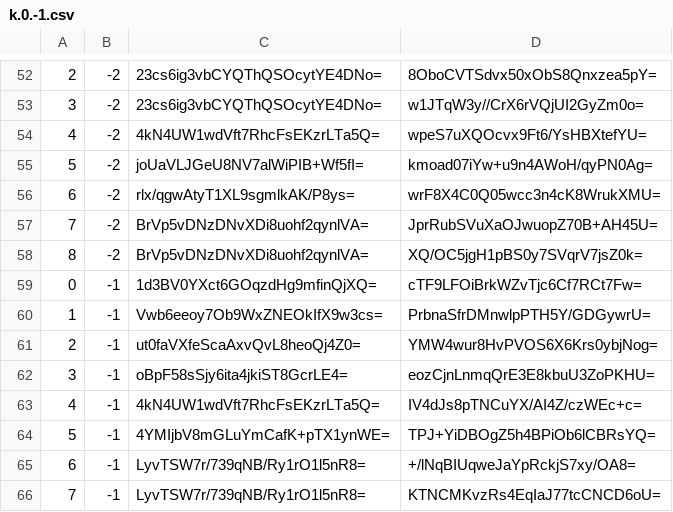
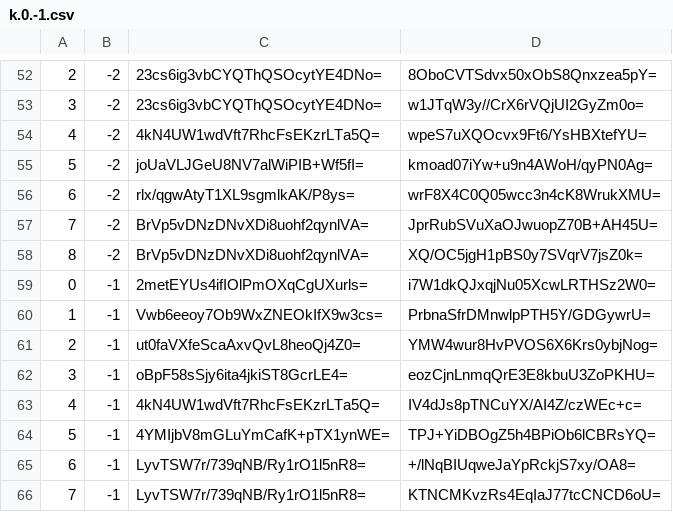
Before and after one commit to piperdeck/Fungi-Maps, a CSV file: Overworld/tiles/zoom.-1/metadata/k.0.-1.csv, drawn as a sheet; only a part is shown, gaps mark what is left out.

```diff
--- a/Overworld/tiles/zoom.-1/metadata/k.0.-1.csv
+++ b/Overworld/tiles/zoom.-1/metadata/k.0.-1.csv
@@ -58,3 +58,3 @@
 8,-2,BrVp5vDNzDNvXDi8uohf2qynlVA=,XQ/OC5jgH1pBS0y7SVqrV7jsZ0k=
-0,-1,1d3BV0YXct6GOqzdHg9mfinQjXQ=,cTF9LFOiBrkWZvTjc6Cf7RCt7Fw=
+0,-1,2metEYUs4ifIOlPmOXqCgUXurls=,i7W1dkQJxqjNu05XcwLRTHSz2W0=
 1,-1,Vwb6eeoy7Ob9WxZNEOkIfX9w3cs=,PrbnaSfrDMnwlpPTH5Y/GDGywrU=
```
Also changed, not shown: Overworld/tiles/zoom.-1/metadata/k.0.0.csv, Overworld/tiles/zoom.-2/metadata/k.0.-1.csv, 13 other files.
